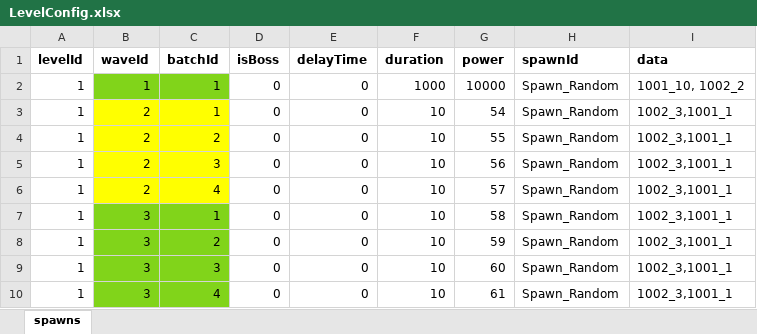
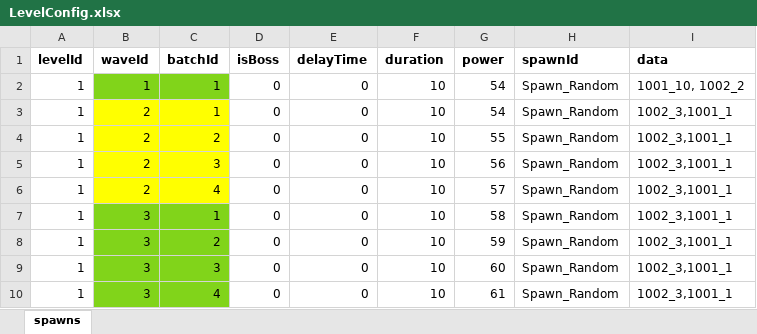
Before and after one commit to nguyenthehoang98/Idle-rpg, an Excel workbook: light_fight/Assets/Excels/LevelConfig.xlsx, sheet spawns, drawn as a sheet; values as stored, in another font and other column widths than the file's, no borders; the diff names each change by its address in the sheet, - before the commit and + after, or states it on an @@ line.

Commit message:
new config

```diff
--- a/light_fight/Assets/Excels/LevelConfig.xlsx (sheet spawns)
+++ b/light_fight/Assets/Excels/LevelConfig.xlsx (sheet spawns)
-F2 (duration): 1000
+F2 (duration): 10
-G2 (power): 10000
+G2 (power): 54
```
Also changed, not shown: 5 other files.
